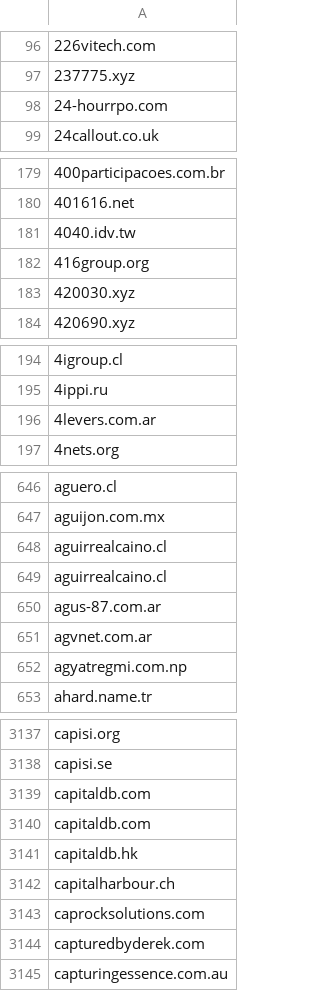
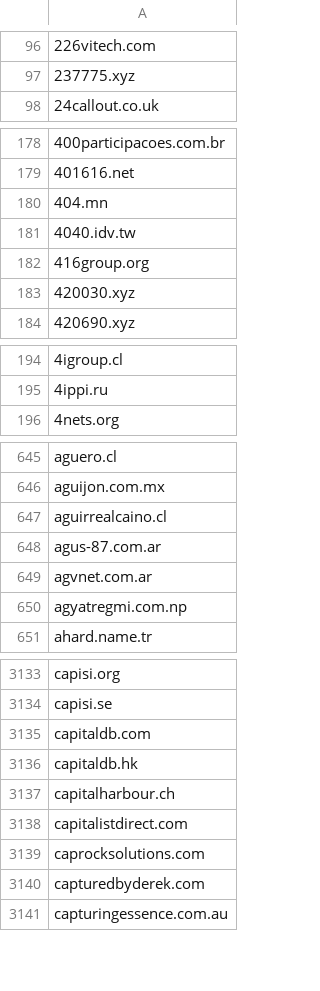
Before and after one commit to 1NobleCyber/ThreatFeed, a CSV file: Afraid_org/raw.csv, drawn as a sheet; only a part is shown, gaps mark what is left out; removed rows and columns are numbered as before the commit, all else as after; the diff covers the shown part only; the diff names each change by its address in the sheet, - before the commit and + after, or states it on an @@ line.

Commit message:
Update domains feed

```diff
--- a/Afraid_org/raw.csv
+++ b/Afraid_org/raw.csv
-row 98: 24-hourrpo.com
+row 180: 404.mn
-row 196: 4levers.com.ar
-row 649: aguirrealcaino.cl
-row 3140: capitaldb.com
+row 3138: capitalistdirect.com
```
Also changed, not shown: 49 added rows, 50 removed rows and 1 edited cell elsewhere in this file.
